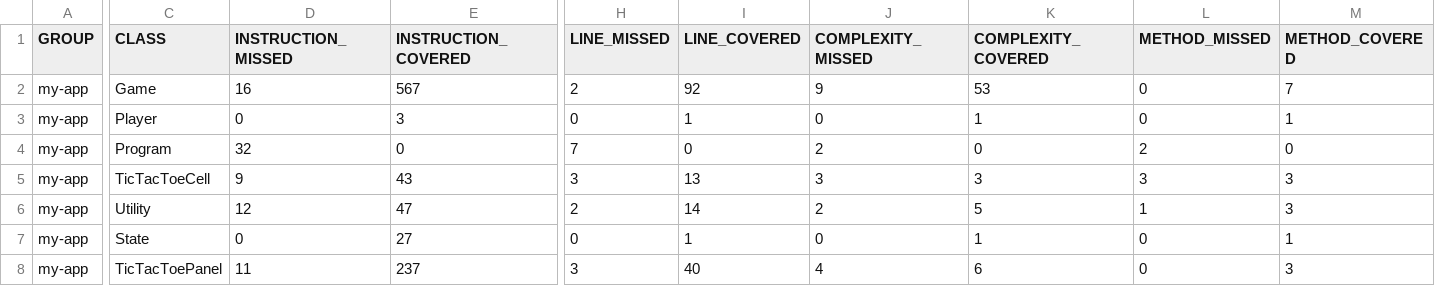
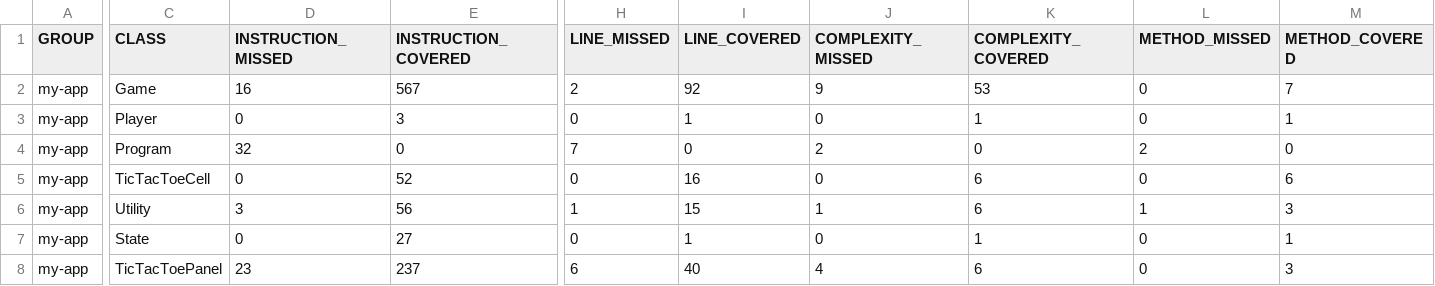
Before and after one commit to Sveta-ls/ST-6, a CSV file: target/site/jacoco/jacoco.csv, drawn as a sheet; only a part is shown, gaps mark what is left out; the diff covers the shown part only; the diff names each change by its address in the sheet, - before the commit and + after, or states it on an @@ line.

```diff
--- a/target/site/jacoco/jacoco.csv
+++ b/target/site/jacoco/jacoco.csv
-D5 (INSTRUCTION_MISSED): 9
+D5 (INSTRUCTION_MISSED): 0
-E5 (INSTRUCTION_COVERED): 43
+E5 (INSTRUCTION_COVERED): 52
-H5 (LINE_MISSED): 3
+H5 (LINE_MISSED): 0
-I5 (LINE_COVERED): 13
+I5 (LINE_COVERED): 16
-J5 (COMPLEXITY_MISSED): 3
+J5 (COMPLEXITY_MISSED): 0
-K5 (COMPLEXITY_COVERED): 3
+K5 (COMPLEXITY_COVERED): 6
-L5 (METHOD_MISSED): 3
+L5 (METHOD_MISSED): 0
-M5 (METHOD_COVERED): 3
+M5 (METHOD_COVERED): 6
-D6 (INSTRUCTION_MISSED): 12
+D6 (INSTRUCTION_MISSED): 3
-E6 (INSTRUCTION_COVERED): 47
+E6 (INSTRUCTION_COVERED): 56
-H6 (LINE_MISSED): 2
+H6 (LINE_MISSED): 1
-I6 (LINE_COVERED): 14
+I6 (LINE_COVERED): 15
-J6 (COMPLEXITY_MISSED): 2
+J6 (COMPLEXITY_MISSED): 1
-K6 (COMPLEXITY_COVERED): 5
+K6 (COMPLEXITY_COVERED): 6
-D8 (INSTRUCTION_MISSED): 11
+D8 (INSTRUCTION_MISSED): 23
-H8 (LINE_MISSED): 3
+H8 (LINE_MISSED): 6
```
Also changed, not shown: 2 edited cells elsewhere in this file, 31 other files.
